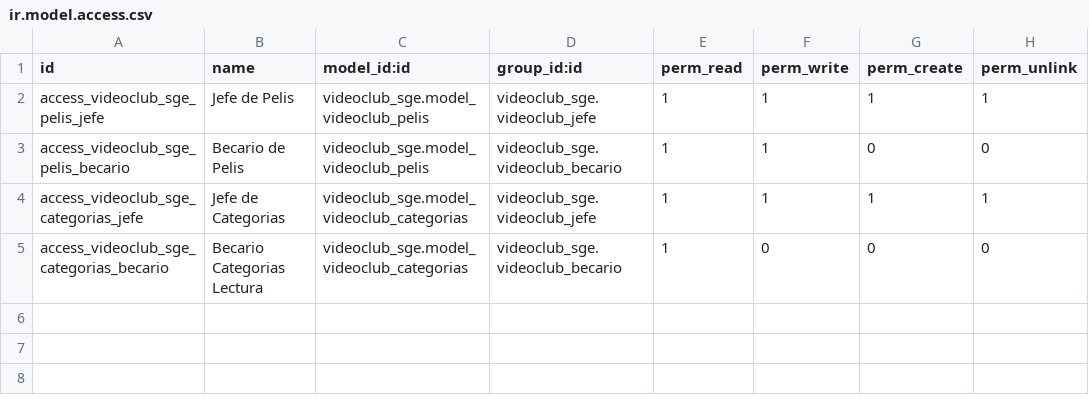
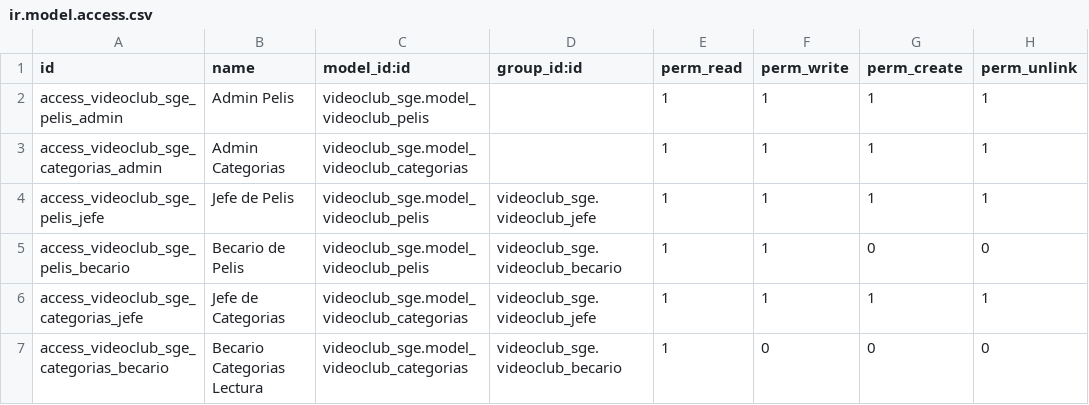
Before and after one commit to alaslibress/Odoo_modulo_Videoclub, a CSV file: security/ir.model.access.csv, drawn as a sheet; the diff names each change by its address in the sheet, - before the commit and + after, or states it on an @@ line.

```diff
--- a/security/ir.model.access.csv
+++ b/security/ir.model.access.csv
+row 2: access_videoclub_sge_pelis_admin | Admin Pelis | videoclub_sge.model_videoclub_pelis |  | 1 | 1 | 1 | 1
+row 3: access_videoclub_sge_categorias_admin | Admin Categorias | videoclub_sge.model_videoclub_categorias |  | 1 | 1 | 1 | 1
```
Also changed, not shown: 4 other files.
